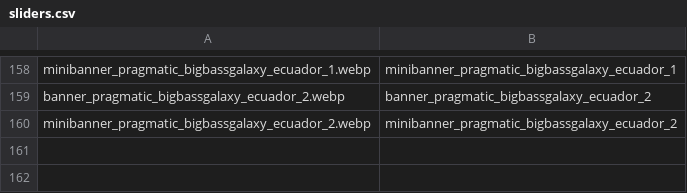
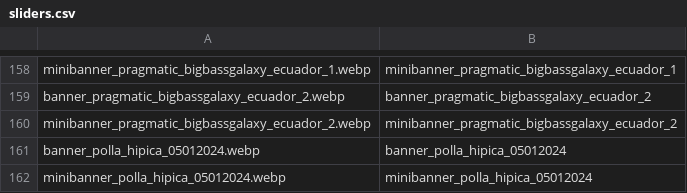
Before and after one commit to tecnodata2015/slots, a CSV file: sliders.csv, drawn as a sheet; only a part is shown, gaps mark what is left out; the diff names each change by its address in the sheet, - before the commit and + after, or states it on an @@ line.

Commit message:
banners polla hipica 05012024

```diff
--- a/sliders.csv
+++ b/sliders.csv
+row 161: banner_polla_hipica_05012024.webp | banner_polla_hipica_05012024
+row 162: minibanner_polla_hipica_05012024.webp | minibanner_polla_hipica_05012024
```
Also changed, not shown: 2 other files.
